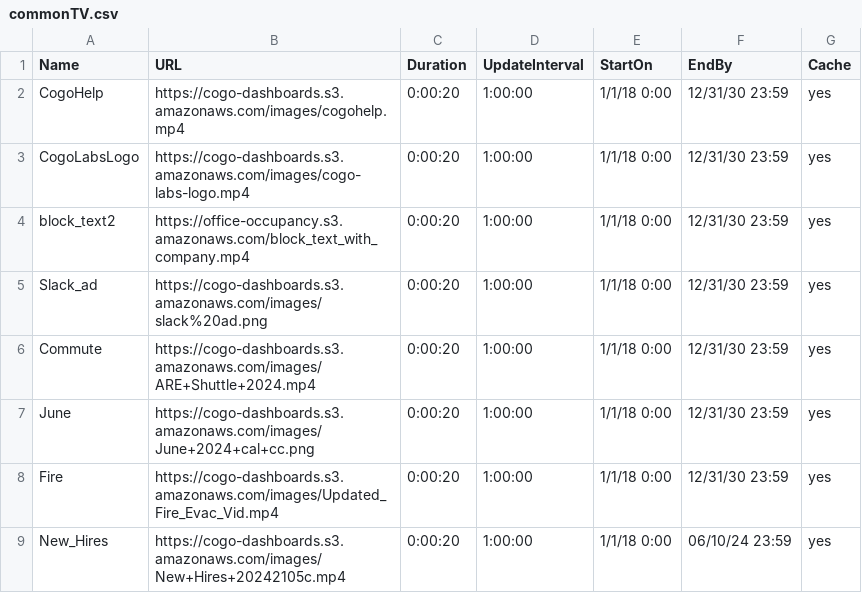
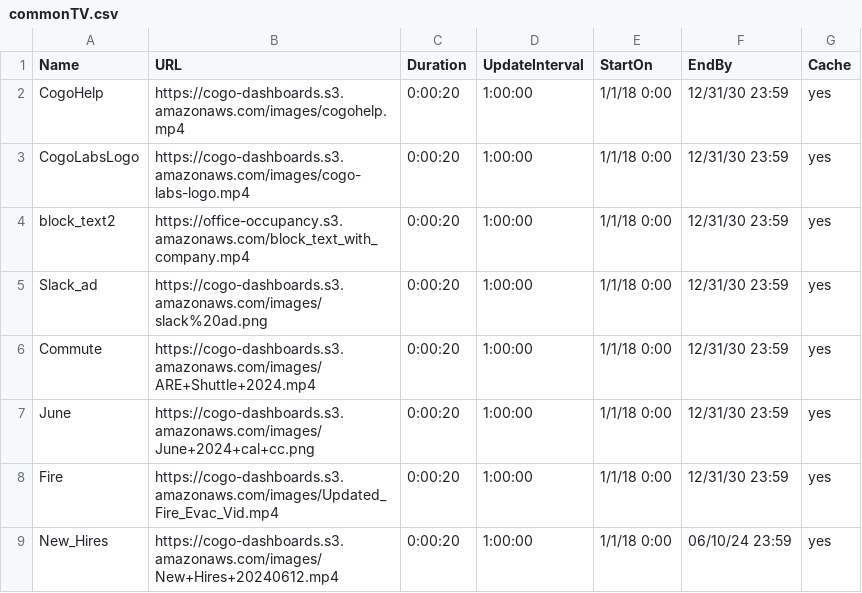
Before and after one commit to cogo-roadmaps/exhibits, a CSV file: csv/commonTV.csv, drawn as a sheet.

Commit message:
Update commonTV.csv

```diff
--- a/csv/commonTV.csv
+++ b/csv/commonTV.csv
@@ -8,2 +8,2 @@ June,https://cogo-dashboards.s3.amazonaws.com/images/June+2024+cal+cc.png,0:00:2
 Fire,https://cogo-dashboards.s3.amazonaws.com/images/Updated_Fire_Evac_Vid.mp4,0:00:20,1:00:00,1/1/18 0:00,12/31/30 23:59,yes
-New_Hires,https://cogo-dashboards.s3.amazonaws.com/images/New+Hires+20242105c.mp4,0:00:20,1:00:00,1/1/18 0:00,06/10/24 23:59,yes
+New_Hires,https://cogo-dashboards.s3.amazonaws.com/images/New+Hires+20240612.mp4,0:00:20,1:00:00,1/1/18 0:00,06/10/24 23:59,yes
```
